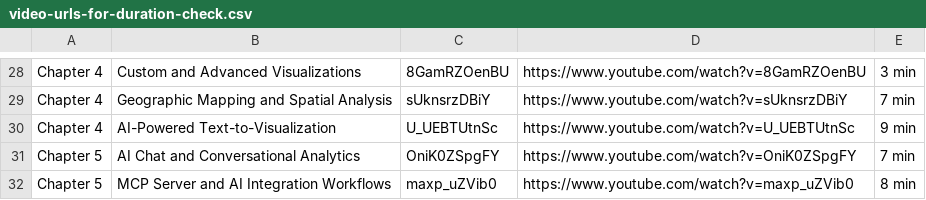
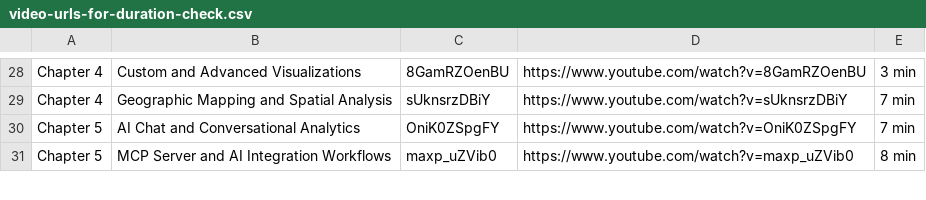
Before and after one commit to tmuldoon00/learn-omni, a CSV file: video-urls-for-duration-check.csv, drawn as a sheet; only a part is shown, gaps mark what is left out.

Commit message:
refactor: Remove AI-Powered Text-to-Visualization Module
- Delete the AI-Powered Text-to-Visualization entry from the video URLs CSV.
- Remove associated lesson content from the index.json file and delete the corresponding markdown file.
- Streamline the visualization dashboard by eliminating outdated or redundant content.

This cleanup enhances the clarity and relevance of the visualization dashboard resources.

```diff
--- a/video-urls-for-duration-check.csv
+++ b/video-urls-for-duration-check.csv
@@ -29,3 +29,2 @@ Chapter 4,Custom and Advanced Visualizations,8GamRZOenBU,https://www.youtube.com
 Chapter 4,Geographic Mapping and Spatial Analysis,sUknsrzDBiY,https://www.youtube.com/watch?v=sUknsrzDBiY,7 min
-Chapter 4,AI-Powered Text-to-Visualization,U_UEBTUtnSc,https://www.youtube.com/watch?v=U_UEBTUtnSc,9 min
 Chapter 5,AI Chat and Conversational Analytics,OniK0ZSpgFY,https://www.youtube.com/watch?v=OniK0ZSpgFY,7 min
```
Also changed, not shown: 2 other files.
